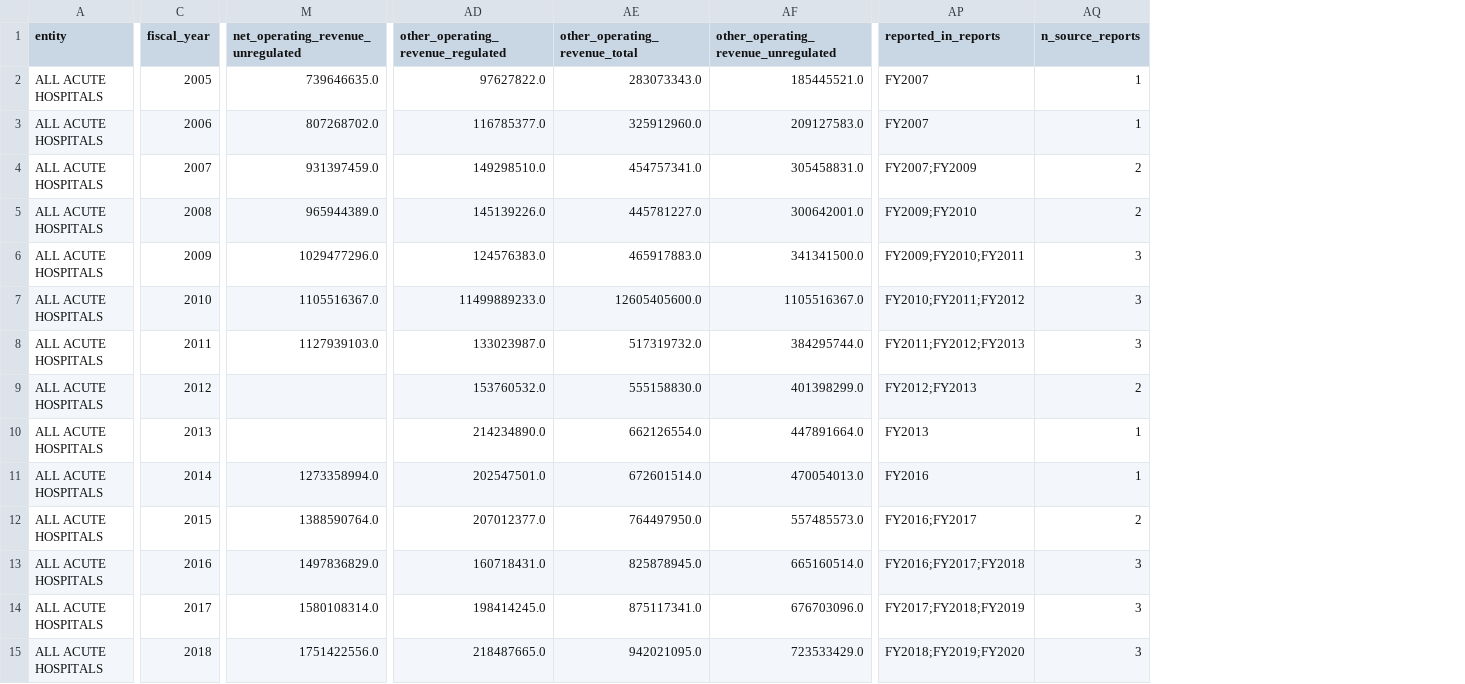
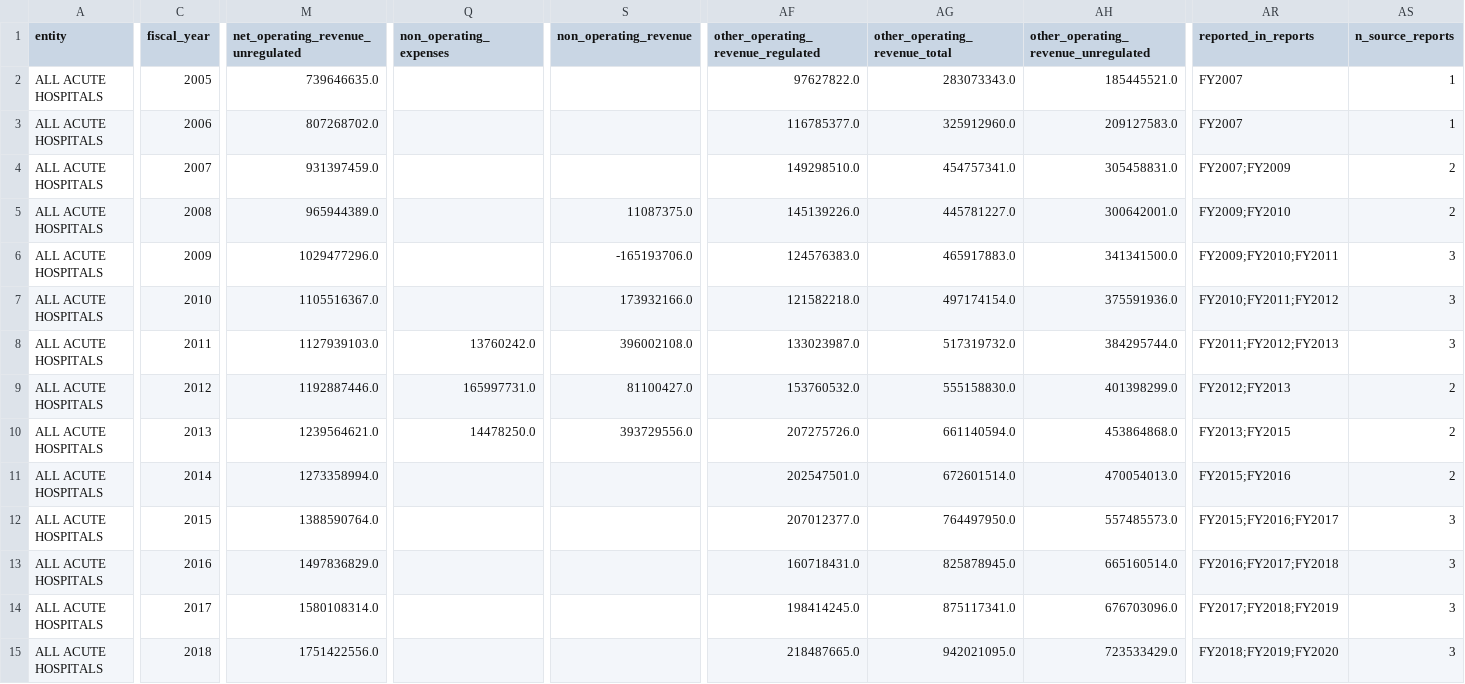
Before and after one commit to FarzinAhmadi/maryland-hospital-data, a CSV file: data/financial_statewide_annual.csv, drawn as a sheet; only a part is shown, gaps mark what is left out; addresses are those after the commit; the diff covers the shown part only; the diff names each change by its address in the sheet, - before the commit and + after, or states it on an @@ line.

```diff
--- a/data/financial_statewide_annual.csv
+++ b/data/financial_statewide_annual.csv
+column Q (non_operating_expenses), rows 8-10: 13760242.0 | 165997731.0 | 14478250.0
+column S (non_operating_revenue), rows 5-10: 11087375.0 | -165193706.0 | 173932166.0 | 396002108.0 | 81100427.0 | 393729556.0
-AF7: 11499889233.0
+AF7: 121582218.0
-AG7 (other_operating_revenue_total): 12605405600.0
+AG7 (other_operating_revenue_total): 497174154.0
-AH7: 1105516367.0
+AH7: 375591936.0
-M9: (empty)
+M9: 1192887446.0
-M10: (empty)
+M10: 1239564621.0
-AF10: 214234890.0
+AF10: 207275726.0
-AG10 (other_operating_revenue_total): 662126554.0
+AG10 (other_operating_revenue_total): 661140594.0
-AH10: 447891664.0
+AH10: 453864868.0
-AR10 (reported_in_reports): FY2013
+AR10 (reported_in_reports): FY2013;FY2015
-AS10:AS11 (n_source_reports): 1
+AS10:AS11 (n_source_reports): 2
-AR11 (reported_in_reports): FY2016
+AR11 (reported_in_reports): FY2015;FY2016
-AR12 (reported_in_reports): FY2016;FY2017
+AR12 (reported_in_reports): FY2015;FY2016;FY2017
-AS12 (n_source_reports): 2
+AS12 (n_source_reports): 3
```
Also changed, not shown: 23 edited cells elsewhere in this file, data/REVIEW_unresolved_hospital_names.csv, data/approved_gbr_targets.csv, 10 other files.
